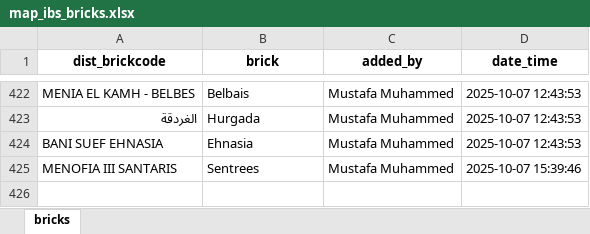
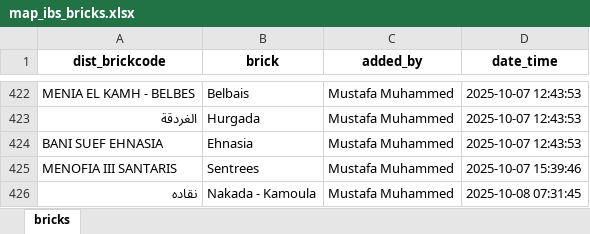
Before and after one commit to mustafasava/Sales_repo, an Excel workbook: mapping/map_ibs_bricks.xlsx, sheet bricks, drawn as a sheet; only a part is shown, gaps mark what is left out; values as stored, in another font and other column widths than the file's, no borders; the diff names each change by its address in the sheet, - before the commit and + after, or states it on an @@ line.

Commit message:
Update map_ibs_bricks.xlsx

```diff
--- a/mapping/map_ibs_bricks.xlsx (sheet bricks)
+++ b/mapping/map_ibs_bricks.xlsx (sheet bricks)
+row 426: نقاده | Nakada - Kamoula | Mustafa Muhammed | 2025-10-08 07:31:45
```
